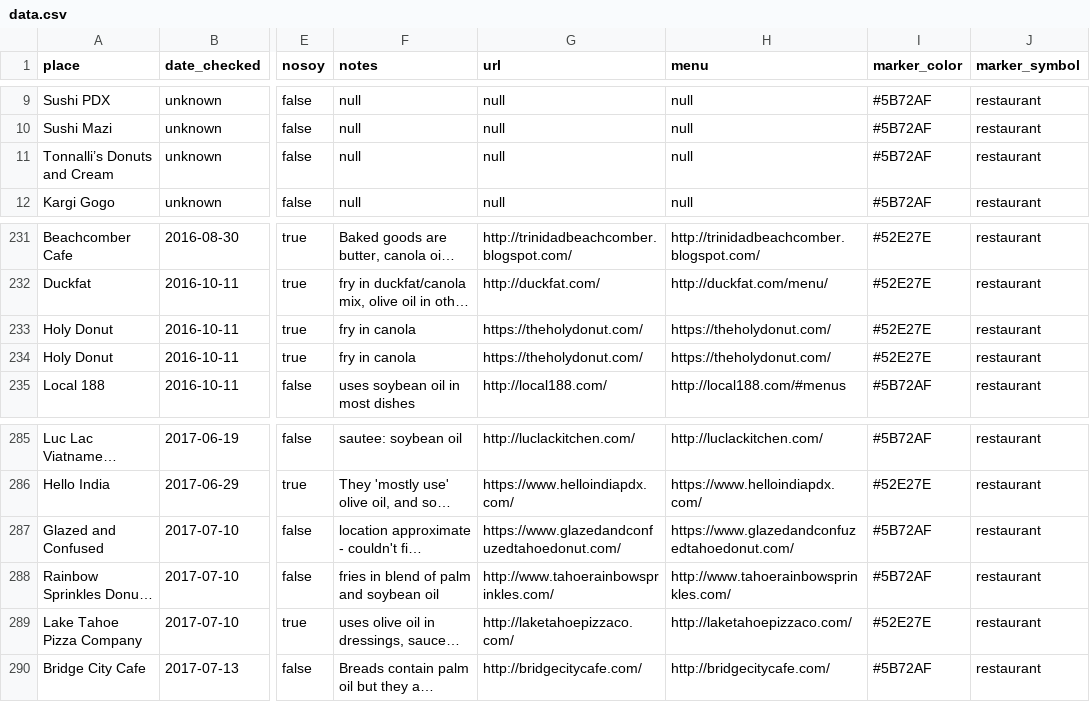
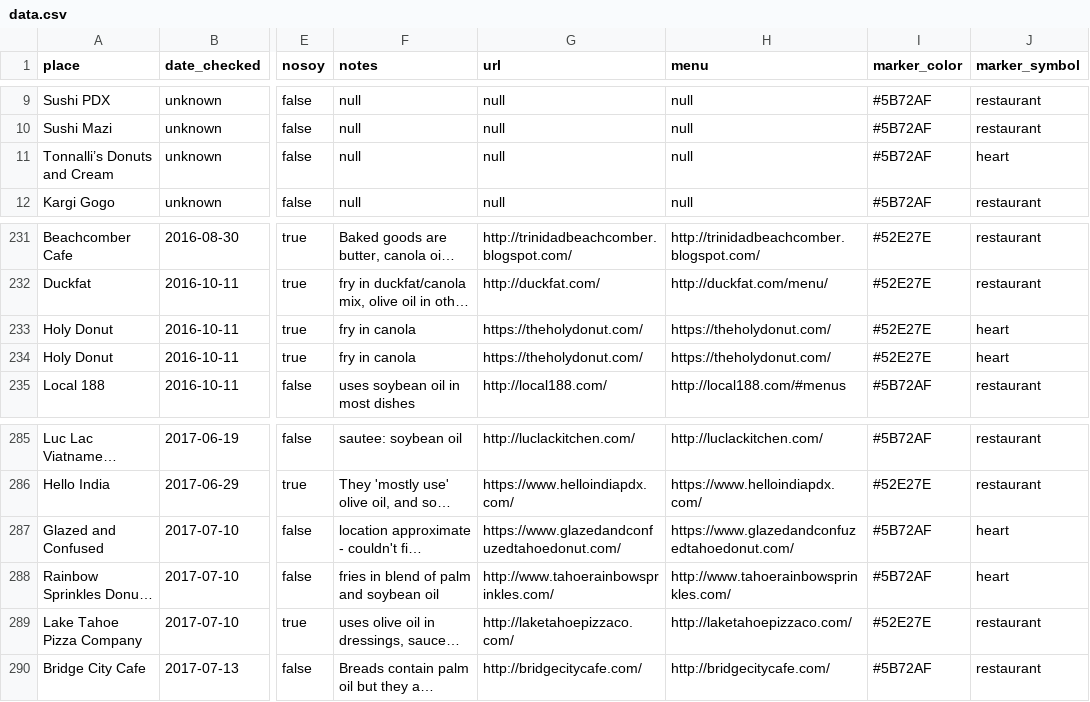
Before and after one commit to sckott/soylocs, a CSV file: data.csv, drawn as a sheet; only a part is shown, gaps mark what is left out; long unchanged cells end in …; the diff covers the shown part only; the diff names each change by its address in the sheet, - before the commit and + after, or states it on an @@ line.

```diff
--- a/data.csv
+++ b/data.csv
-J11 (marker_symbol): restaurant
+J11 (marker_symbol): heart
-J233:J234 (marker_symbol): restaurant
+J233:J234 (marker_symbol): heart
-J287:J288 (marker_symbol): restaurant
+J287:J288 (marker_symbol): heart
```
Also changed, not shown: 16 edited cells elsewhere in this file, 1 other file.
